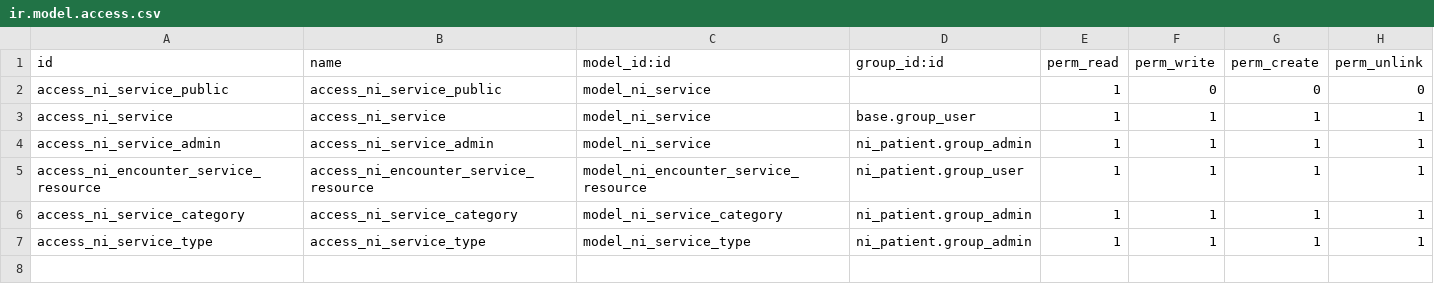
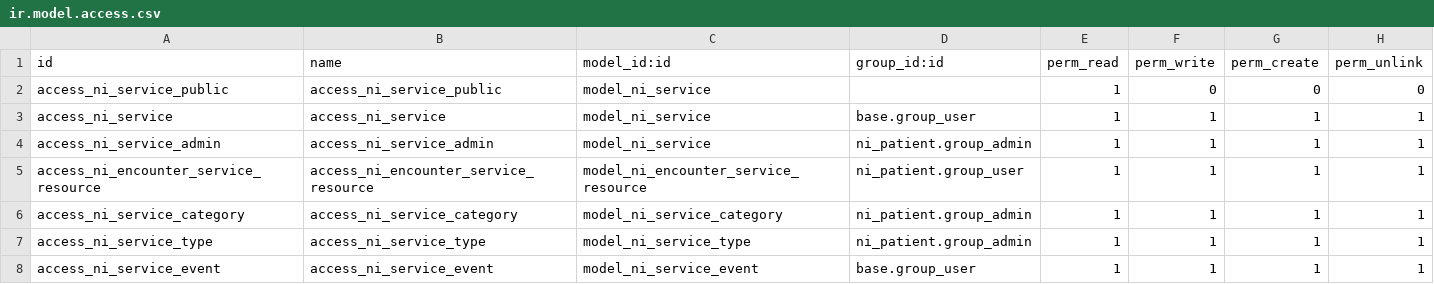
Before and after one commit to Peru-odoo/nirun, a CSV file: ni_service/security/ir.model.access.csv, drawn as a sheet; the diff names each change by its address in the sheet, - before the commit and + after, or states it on an @@ line.

Commit message:
[IMP] ni_service: ni_service_event

```diff
--- a/ni_service/security/ir.model.access.csv
+++ b/ni_service/security/ir.model.access.csv
+row 8: access_ni_service_event | access_ni_service_event | model_ni_service_event | base.group_user | 1 | 1 | 1 | 1
```
Also changed, not shown: 7 other files.
